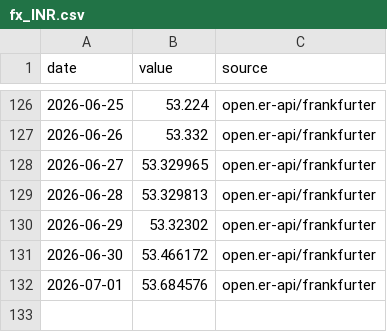
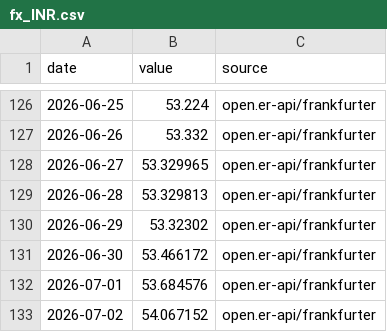
Before and after one commit to ureshan2011/flightwatch, a CSV file: data/exogenous/fx_INR.csv, drawn as a sheet; only a part is shown, gaps mark what is left out; the diff names each change by its address in the sheet, - before the commit and + after, or states it on an @@ line.

```diff
--- a/data/exogenous/fx_INR.csv
+++ b/data/exogenous/fx_INR.csv
+row 133: 2026-07-02 | 54.067152 | open.er-api/frankfurter
```
Also changed, not shown: data/exogenous/fuel.csv, data/exogenous/fx_LKR.csv, 1 other file.
